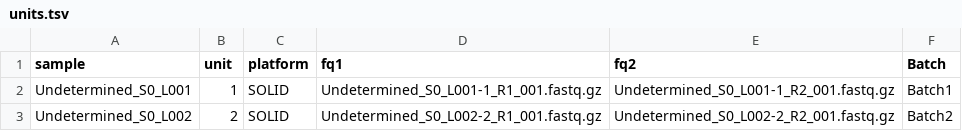
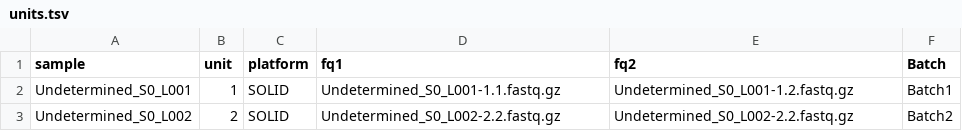
Before and after one commit to HussainAther/gatk, a TSV file: units.tsv, drawn as a sheet.

Commit message:
fixed R numbers

```diff
--- a/units.tsv
+++ b/units.tsv
@@ -1,3 +1,3 @@
 sample	unit	platform	fq1	fq2	Batch
-Undetermined_S0_L001	1	SOLID	Undetermined_S0_L001-1_R1_001.fastq.gz	Undetermined_S0_L001-1_R2_001.fastq.gz	Batch1
-Undetermined_S0_L002	2	SOLID	Undetermined_S0_L002-2_R1_001.fastq.gz	Undetermined_S0_L002-2_R2_001.fastq.gz	Batch2
+Undetermined_S0_L001	1	SOLID	Undetermined_S0_L001-1.1.fastq.gz	Undetermined_S0_L001-1.2.fastq.gz	Batch1
+Undetermined_S0_L002	2	SOLID	Undetermined_S0_L002-2.2.fastq.gz	Undetermined_S0_L002-2.2.fastq.gz	Batch2
```
